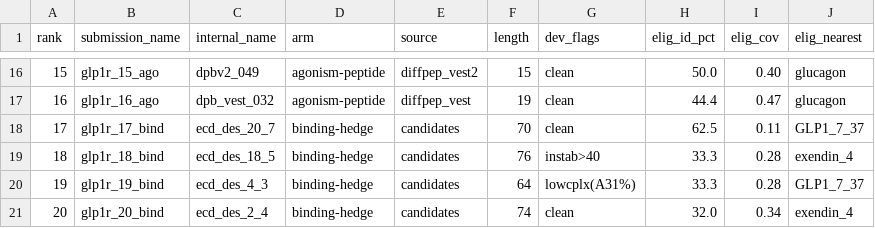
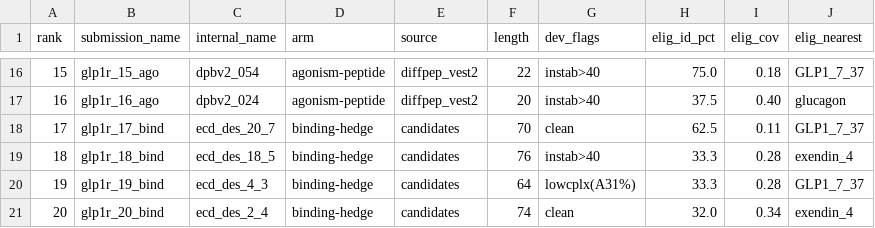
Before and after one commit to Vijayavallabh/anthropic-adaptyv-2026-glp1r, a CSV file: submissions/glp1r_track3_v3_mapping.csv, drawn as a sheet; only a part is shown, gaps mark what is left out; the diff covers the shown part only.

```diff
--- a/submissions/glp1r_track3_v3_mapping.csv
+++ b/submissions/glp1r_track3_v3_mapping.csv
@@ -16,3 +16,3 @@ rank,submission_name,internal_name,arm,source,length,dev_flags,elig_id_pct,elig_
-15,glp1r_15_ago,dpbv2_049,agonism-peptide,diffpep_vest2,15,clean,50.0,0.40,glucagon
-16,glp1r_16_ago,dpb_vest_032,agonism-peptide,diffpep_vest,19,clean,44.4,0.47,glucagon
+15,glp1r_15_ago,dpbv2_054,agonism-peptide,diffpep_vest2,22,instab>40,75.0,0.18,GLP1_7_37
+16,glp1r_16_ago,dpbv2_024,agonism-peptide,diffpep_vest2,20,instab>40,37.5,0.40,glucagon
 17,glp1r_17_bind,ecd_des_20_7,binding-hedge,candidates,70,clean,62.5,0.11,GLP1_7_37
```
Also changed, not shown: 31 edited cells elsewhere in this file, submissions/glp1r_track3_v3.csv, submissions/glp1r_track3_v3_eligibility.csv, 4 other files.
